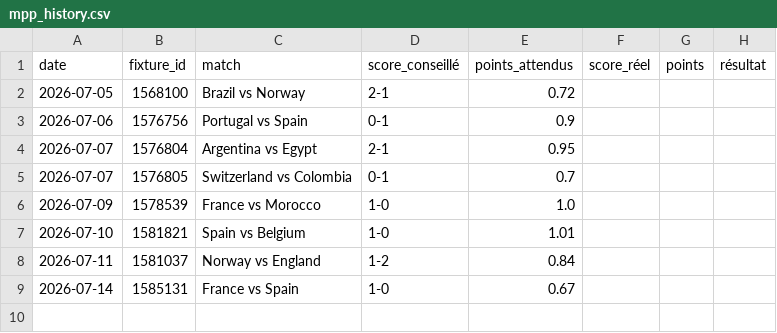
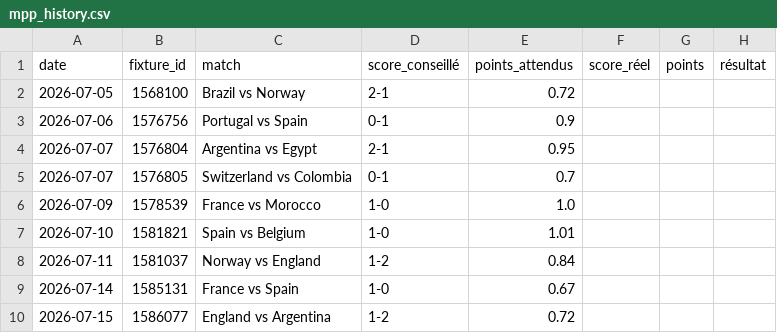
Before and after one commit to aleksabratic/football-agent, a CSV file: mpp_history.csv, drawn as a sheet.

```diff
--- a/mpp_history.csv
+++ b/mpp_history.csv
@@ -9 +9,2 @@ date,fixture_id,match,score_conseillé,points_attendus,score_réel,points,résul
 2026-07-14,1585131,France vs Spain,1-0,0.67,,,
+2026-07-15,1586077,England vs Argentina,1-2,0.72,,,
```
Also changed, not shown: bet_history.csv.
